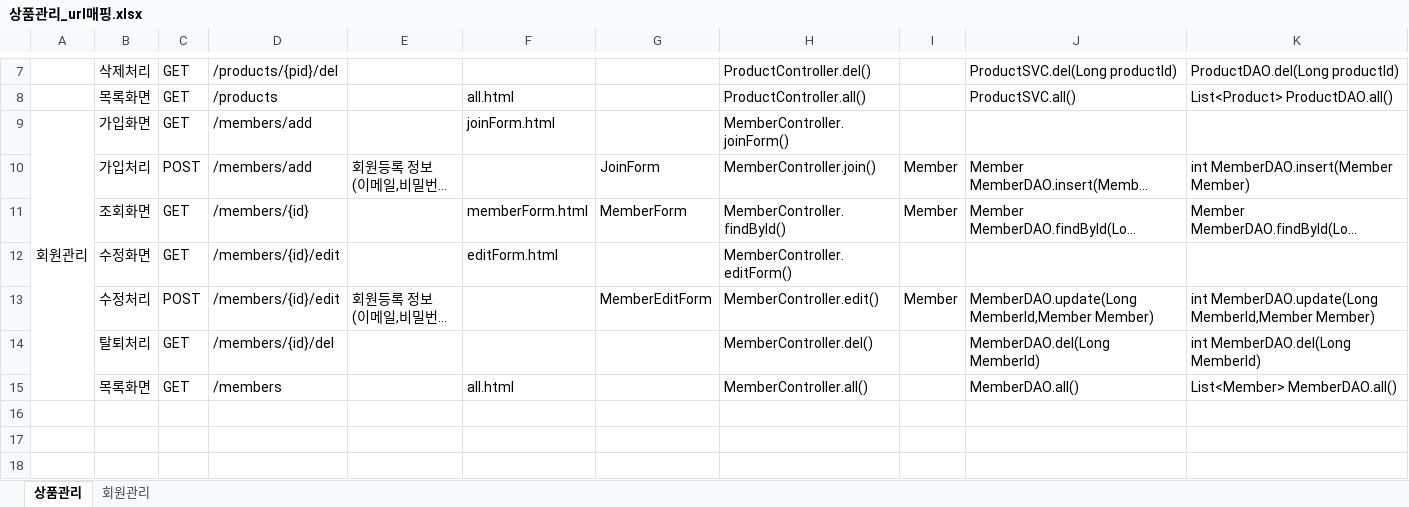
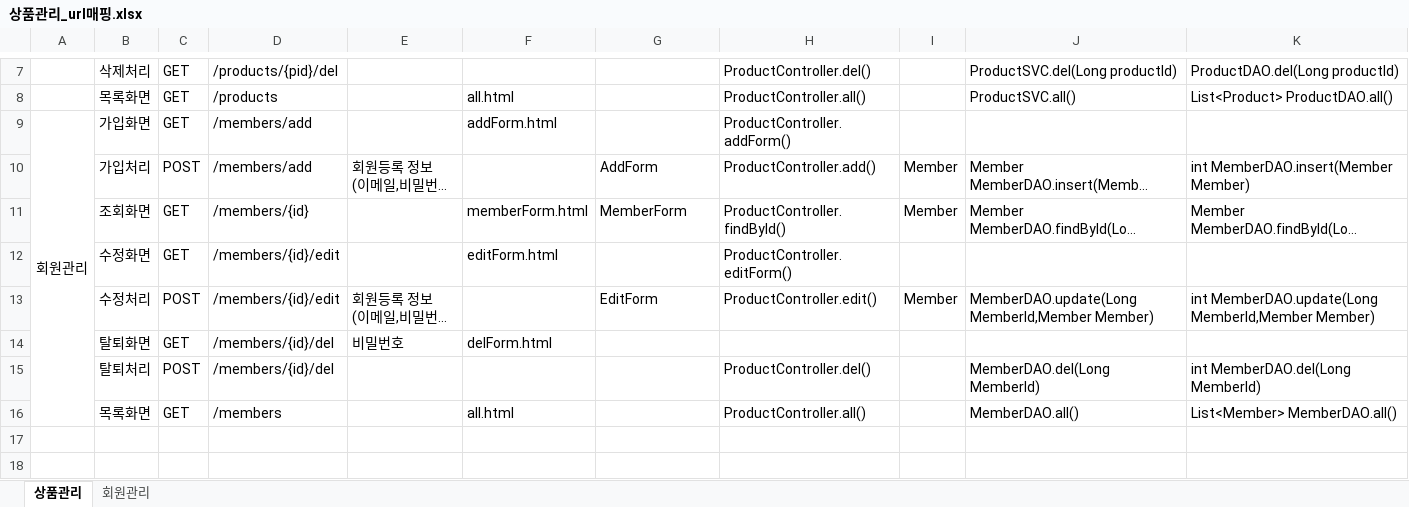
Before and after one commit to sang105kr/myapp3, an Excel workbook: doc/상품관리_url매핑.xlsx, sheet 상품관리, drawn as a sheet; only a part is shown, gaps mark what is left out; the shorter side is filled out with more unchanged rows; long unchanged cells end in …; values as stored, in another font and other column widths than the file's, no borders; addresses are those after the commit; the diff names each change by its address in the sheet, - before the commit and + after, or states it on an @@ line.

```diff
--- a/doc/상품관리_url매핑.xlsx (sheet 상품관리)
+++ b/doc/상품관리_url매핑.xlsx (sheet 상품관리)
-F9: joinForm.html
+F9: addForm.html
-H9: MemberController.joinForm()
+H9: ProductController.addForm()
-G10: JoinForm
+G10: AddForm
-H10: MemberController.join()
+H10: ProductController.add()
-H11: MemberController.findById()
+H11: ProductController.findById()
-H12: MemberController.editForm()
+H12: ProductController.editForm()
-G13: MemberEditForm
+G13: EditForm
-H13: MemberController.edit()
+H13: ProductController.edit()
+row 14:  | 탈퇴화면 | GET | /members/{id}/del | 비밀번호 | delForm.html
-C15: GET
+C15: POST
-H15: MemberController.del()
+H15: ProductController.del()
-H16: MemberController.all()
+H16: ProductController.all()
```
Also changed, not shown: 20 other files.
